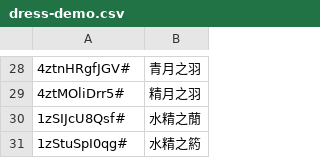
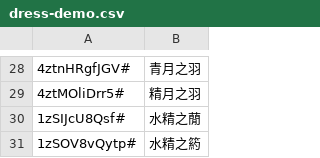
Before and after one commit to yhm-amber/container-note, a CSV file: play-demos/design-demo/nikki-play/.codes/dress-demo.csv, drawn as a sheet; only a part is shown, gaps mark what is left out; the diff names each change by its address in the sheet, - before the commit and + after, or states it on an @@ line.

Commit message:
Update dress-demo.csv

```diff
--- a/play-demos/design-demo/nikki-play/.codes/dress-demo.csv
+++ b/play-demos/design-demo/nikki-play/.codes/dress-demo.csv
-A31: 1zStuSpI0qg#
+A31: 1zSOV8vQytp#
```
